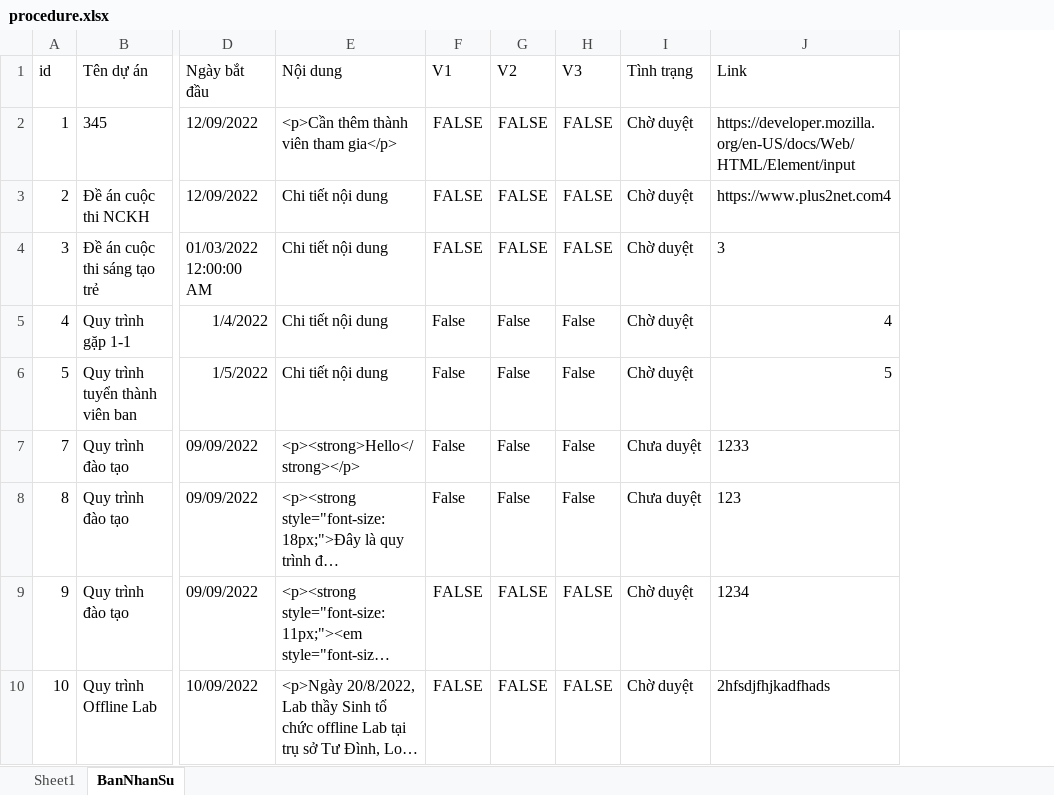
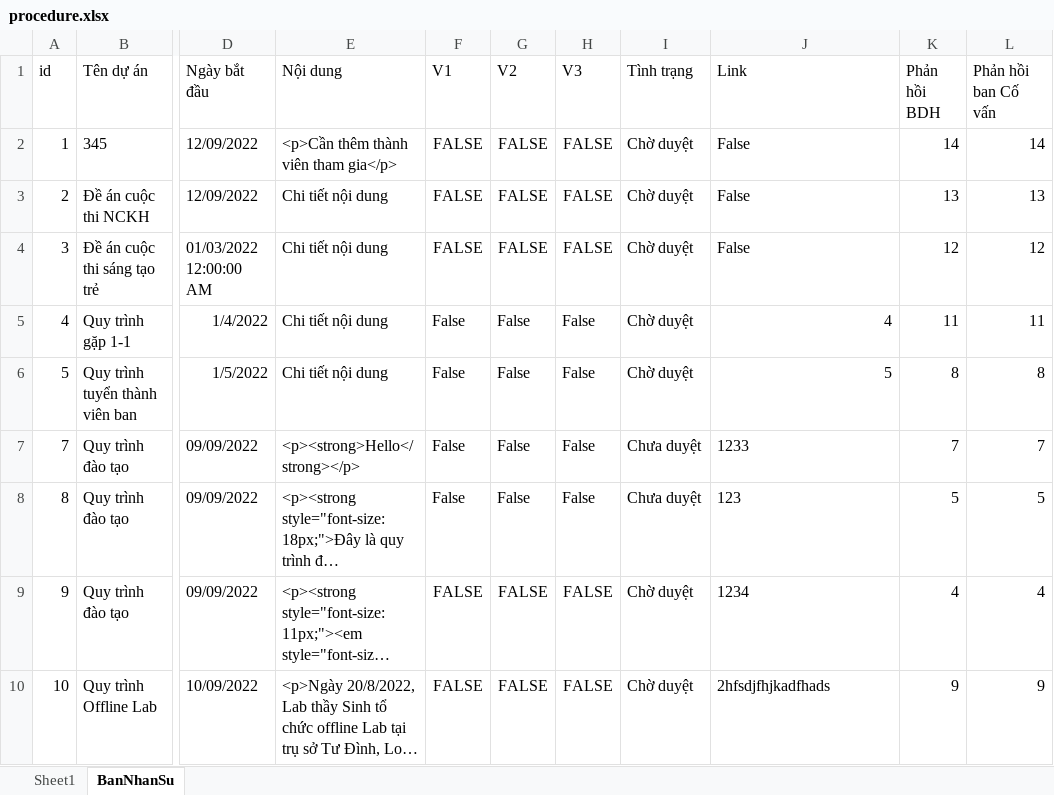
Before and after one commit to Belphegor2801/Hethongquanlylab, an Excel workbook: Hethongquanlylab/wwwroot/data/procedure.xlsx, sheet BanNhanSu, drawn as a sheet; only a part is shown, gaps mark what is left out; long unchanged cells end in …; values as stored, in another font and other column widths than the file's, no borders; the diff names each change by its address in the sheet, - before the commit and + after, or states it on an @@ line.

```diff
--- a/Hethongquanlylab/wwwroot/data/procedure.xlsx (sheet BanNhanSu)
+++ b/Hethongquanlylab/wwwroot/data/procedure.xlsx (sheet BanNhanSu)
+column K (Phản hồi BDH), rows 2-10: 14 | 13 | 12 | 11 | 8 | 7 | 5 | 4 | 9
+column L (Phản hồi ban Cố vấn), rows 2-10: 14 | 13 | 12 | 11 | 8 | 7 | 5 | 4 | 9
-J2 (Link): https://developer.mozilla.org/en-US/docs/Web/HTML/Element/input
+J2 (Link): False
-J3 (Link): https://www.plus2net.com4
+J3 (Link): False
-J4 (Link): 3
+J4 (Link): False
```
Also changed, not shown: sheet Sheet1, 6 other files.
